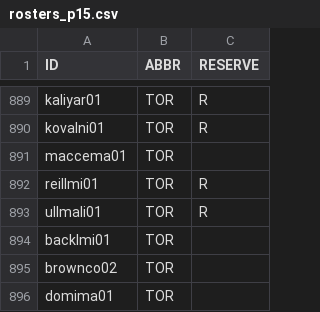
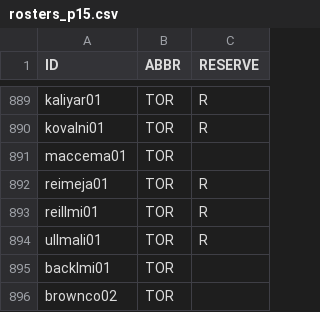
Before and after one commit to jduteau/fhl-dashboard-observable, a CSV file: src/data/rosters_p15.csv, drawn as a sheet; only a part is shown, gaps mark what is left out; the shorter side is filled out with more unchanged rows; the diff names each change by its address in the sheet, - before the commit and + after, or states it on an @@ line.

Commit message:
Fix james reimer

```diff
--- a/src/data/rosters_p15.csv
+++ b/src/data/rosters_p15.csv
+row 892: reimeja01 | TOR | R
```
